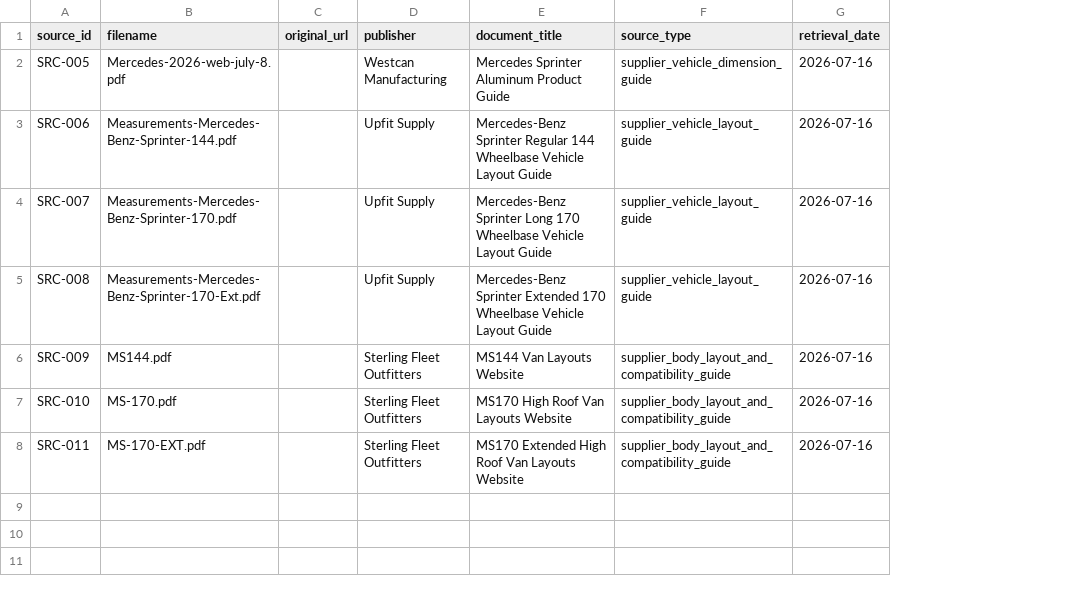
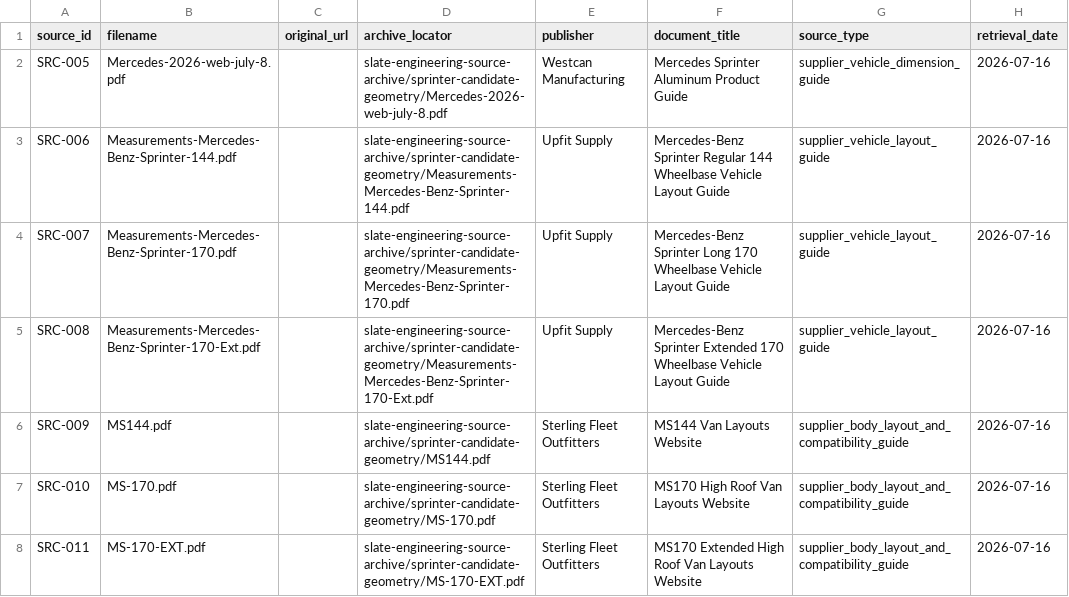
Before and after one commit to ryobi1-slate/Slate-Upfit-Planner, a CSV file: docs/data-intake/sprinter-source-register.csv, drawn as a sheet; only a part is shown; the diff names each change by its address in the sheet, - before the commit and + after, or states it on an @@ line.

Commit message:
Correct candidate geometry normalization

```diff
--- a/docs/data-intake/sprinter-source-register.csv
+++ b/docs/data-intake/sprinter-source-register.csv
+column D (archive_locator), rows 2-8: slate-engineering-source-archive/sprinter-candidate-geometry/Mercedes-2026-web-july-8.pdf | slate-engineering-source-archive/sprinter-candidate-geometry/Measurements-Mercedes-Benz-Sprinter-144.pdf | slate-engineering-source-archive/sprinter-candidate-geometry/Measurements-Mercedes-Benz-Sprinter-170.pdf | slate-engineering-source-archive/sprinter-candidate-geometry/Measurements-Mercedes-Benz-Sprinter-170-Ext.pdf | slate-engineering-source-archive/sprinter-candidate-geometry/MS144.pdf | slate-engineering-source-archive/sprinter-candidate-geometry/MS-170.pdf | slate-engineering-source-archive/sprinter-candidate-geometry/MS-170-EXT.pdf
```
Also changed, not shown: 2 other files.
